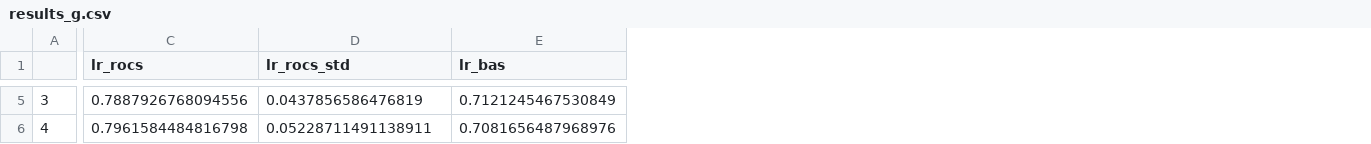
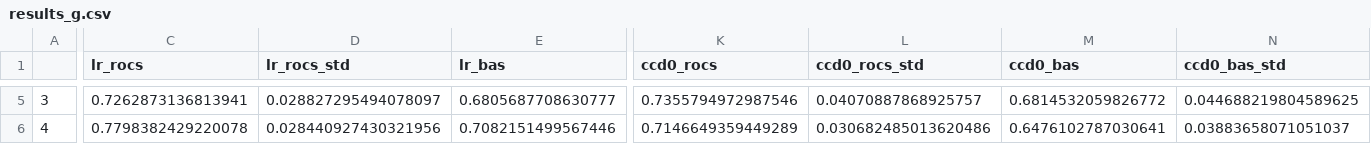
Before and after one commit to tymsoncyferki/AML-projects, a CSV file: Project1/results/synthetic/results_g.csv, drawn as a sheet; only a part is shown, gaps mark what is left out; the diff covers the shown part only; the diff names each change by its address in the sheet, - before the commit and + after, or states it on an @@ line.

```diff
--- a/Project1/results/synthetic/results_g.csv
+++ b/Project1/results/synthetic/results_g.csv
+column K (ccd0_rocs), rows 5-6: 0.7355794972987546 | 0.7146649359449289
+column L (ccd0_rocs_std), rows 5-6: 0.04070887868925757 | 0.030682485013620486
+column M (ccd0_bas), rows 5-6: 0.6814532059826772 | 0.6476102787030641
+column N (ccd0_bas_std), rows 5-6: 0.044688219804589625 | 0.03883658071051037
-C5 (lr_rocs): 0.7887926768094556
+C5 (lr_rocs): 0.7262873136813941
-D5 (lr_rocs_std): 0.0437856586476819
+D5 (lr_rocs_std): 0.028827295494078097
-E5 (lr_bas): 0.7121245467530849
+E5 (lr_bas): 0.6805687708630777
-C6 (lr_rocs): 0.7961584484816798
+C6 (lr_rocs): 0.7798382429220078
-D6 (lr_rocs_std): 0.05228711491138911
+D6 (lr_rocs_std): 0.028440927430321956
-E6 (lr_bas): 0.7081656487968976
+E6 (lr_bas): 0.7082151499567446
```
Also changed, not shown: 34 edited cells elsewhere in this file, Project1/results/synthetic/results_d.csv, Project1/results/synthetic/results_n.csv, 11 other files.
